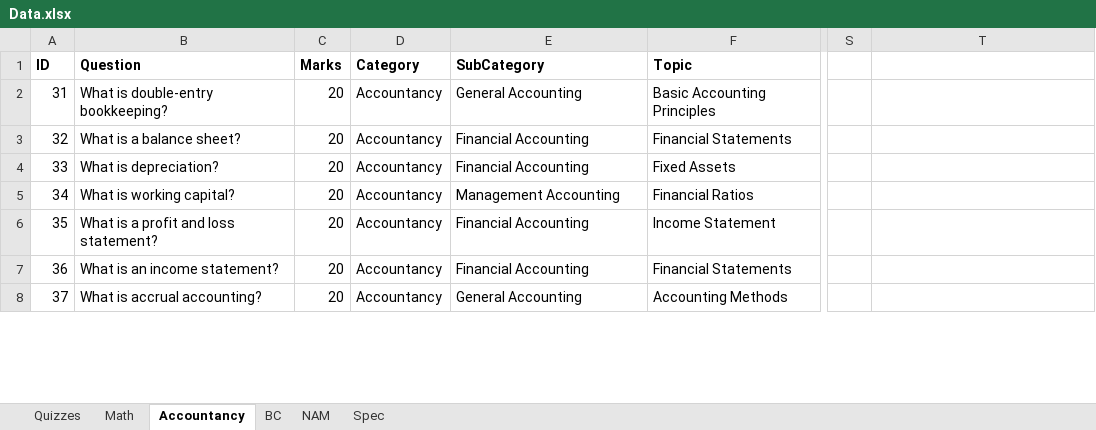
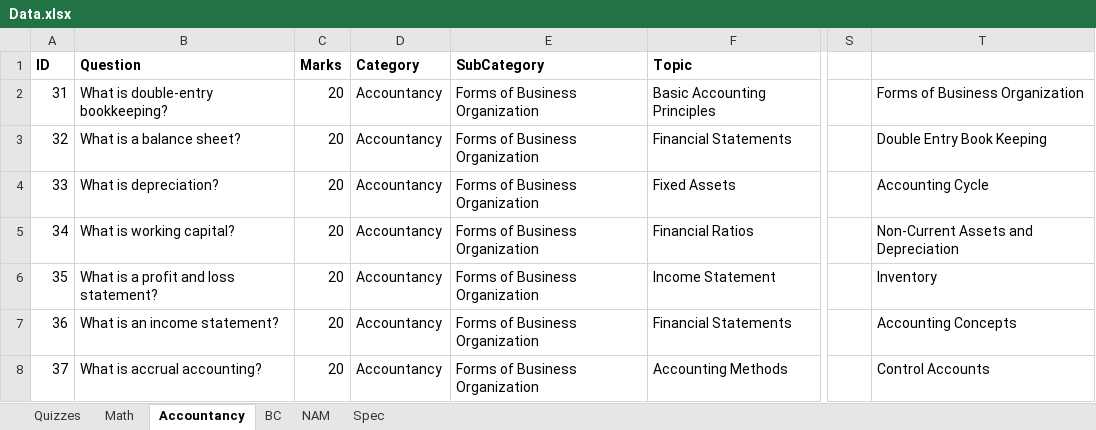
Before and after one commit to Imran751/daoAll, an Excel workbook: daoWeb/src/data/Data.xlsx, sheet Accountancy, drawn as a sheet; only a part is shown, gaps mark what is left out; values as stored, in another font and other column widths than the file's, no borders; the diff covers the shown part only; the diff names each change by its address in the sheet, - before the commit and + after, or states it on an @@ line.

Commit message:
database and images update accountancy 1

```diff
--- a/daoWeb/src/data/Data.xlsx (sheet Accountancy)
+++ b/daoWeb/src/data/Data.xlsx (sheet Accountancy)
-E2 (SubCategory): General Accounting
+E2 (SubCategory): Forms of Business Organization
-T2: (empty)
+T2: Forms of Business Organization
-E3:E4 (SubCategory): Financial Accounting
+E3:E4 (SubCategory): Forms of Business Organization
-T3: (empty)
+T3: Double Entry Book Keeping
-T4: (empty)
+T4: Accounting Cycle
-E5 (SubCategory): Management Accounting
+E5 (SubCategory): Forms of Business Organization
-T5: (empty)
+T5: Non-Current Assets and Depreciation
-E6:E7 (SubCategory): Financial Accounting
+E6:E7 (SubCategory): Forms of Business Organization
-T6: (empty)
+T6: Inventory
-T7: (empty)
+T7: Accounting Concepts
-E8 (SubCategory): General Accounting
+E8 (SubCategory): Forms of Business Organization
-T8: (empty)
+T8: Control Accounts
```
Also changed, not shown: 48 added rows and 6 edited cells elsewhere in this sheet.
